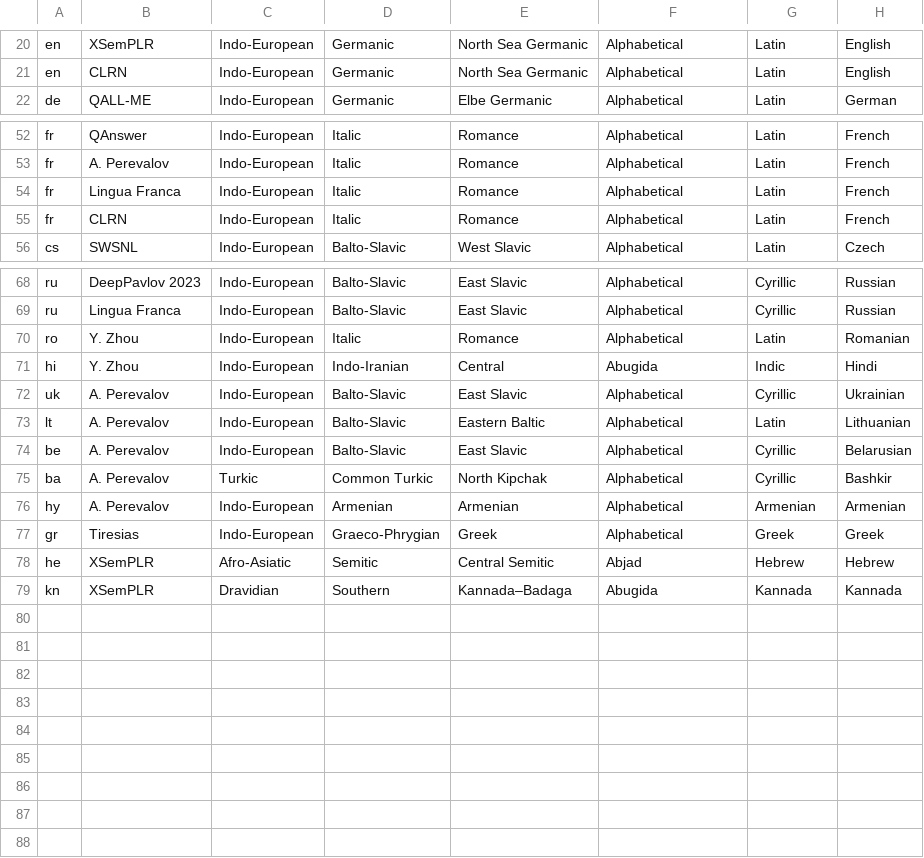
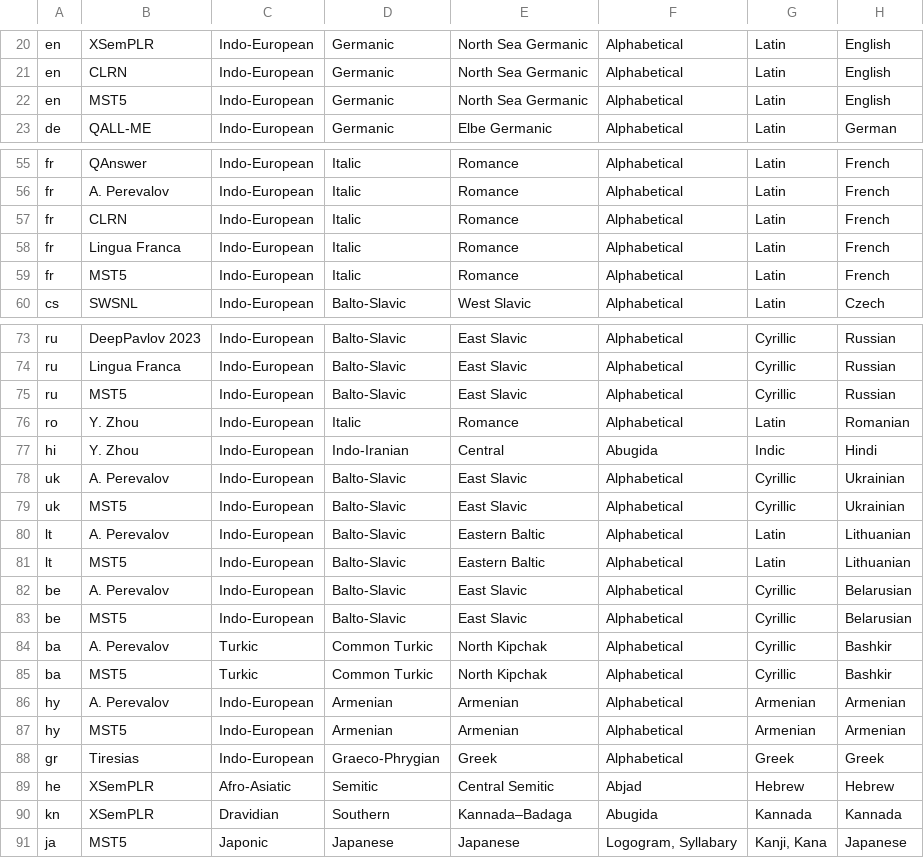
Before and after one commit to Perevalov/multilingual-KGQA-survey, a TSV file: data/review_tables/sys-lang.tsv, drawn as a sheet; only a part is shown, gaps mark what is left out; the diff covers the shown part only.

Commit message:
update charts and tables for the phd thesis

```diff
--- a/data/review_tables/sys-lang.tsv
+++ b/data/review_tables/sys-lang.tsv
@@ -21,2 +21,3 @@ en	XSemPLR	Indo-European	Germanic	North Sea Germanic	Alphabetical	Latin	English
 en	CLRN	Indo-European	Germanic	North Sea Germanic	Alphabetical	Latin	English
+en	MST5	Indo-European	Germanic	North Sea Germanic	Alphabetical	Latin	English
 de	QALL-ME	Indo-European	Germanic	Elbe Germanic	Alphabetical	Latin	German
@@ -53,4 +56,5 @@ fr	QAnswer	Indo-European	Italic	Romance	Alphabetical	Latin	French
 fr	A. Perevalov	Indo-European	Italic	Romance	Alphabetical	Latin	French
+fr	CLRN	Indo-European	Italic	Romance	Alphabetical	Latin	French
 fr	Lingua Franca	Indo-European	Italic	Romance	Alphabetical	Latin	French
-fr	CLRN	Indo-European	Italic	Romance	Alphabetical	Latin	French
+fr	MST5	Indo-European	Italic	Romance	Alphabetical	Latin	French
 cs	SWSNL	Indo-European	Balto-Slavic	West Slavic	Alphabetical	Latin	Czech
@@ -69,2 +74,3 @@ ru	DeepPavlov 2023	Indo-European	Balto-Slavic	East Slavic	Alphabetical	Cyrillic
 ru	Lingua Franca	Indo-European	Balto-Slavic	East Slavic	Alphabetical	Cyrillic	Russian
+ru	MST5	Indo-European	Balto-Slavic	East Slavic	Alphabetical	Cyrillic	Russian
 ro	Y. Zhou	Indo-European	Italic	Romance	Alphabetical	Latin	Romanian
@@ -72,6 +78,11 @@ hi	Y. Zhou	Indo-European	Indo-Iranian	Central 	Abugida	Indic	Hindi
 uk	A. Perevalov	Indo-European	Balto-Slavic	East Slavic	Alphabetical	Cyrillic	Ukrainian
+uk	MST5	Indo-European	Balto-Slavic	East Slavic	Alphabetical	Cyrillic	Ukrainian
 lt	A. Perevalov	Indo-European	Balto-Slavic	Eastern Baltic	Alphabetical	Latin	Lithuanian
+lt	MST5	Indo-European	Balto-Slavic	Eastern Baltic	Alphabetical	Latin	Lithuanian
 be	A. Perevalov	Indo-European	Balto-Slavic	East Slavic	Alphabetical	Cyrillic	Belarusian
+be	MST5	Indo-European	Balto-Slavic	East Slavic	Alphabetical	Cyrillic	Belarusian
 ba	A. Perevalov	Turkic	Common Turkic	North Kipchak	Alphabetical	Cyrillic	Bashkir
+ba	MST5	Turkic	Common Turkic	North Kipchak	Alphabetical	Cyrillic	Bashkir
 hy	A. Perevalov	Indo-European	Armenian	Armenian	Alphabetical	Armenian	Armenian
+hy	MST5	Indo-European	Armenian	Armenian	Alphabetical	Armenian	Armenian
 gr	Tiresias	Indo-European	Graeco-Phrygian	Greek	Alphabetical	Greek	Greek
@@ -79 +90,2 @@ he	XSemPLR	Afro-Asiatic	Semitic	Central Semitic	Abjad	Hebrew	Hebrew
 kn	XSemPLR	Dravidian	Southern	Kannada–Badaga	Abugida	Kannada	Kannada
+ja	MST5	Japonic	Japanese	Japanese	Logogram, Syllabary	Kanji, Kana	Japanese
```
Also changed, not shown: 3 added rows elsewhere in this file, 4 other files.
